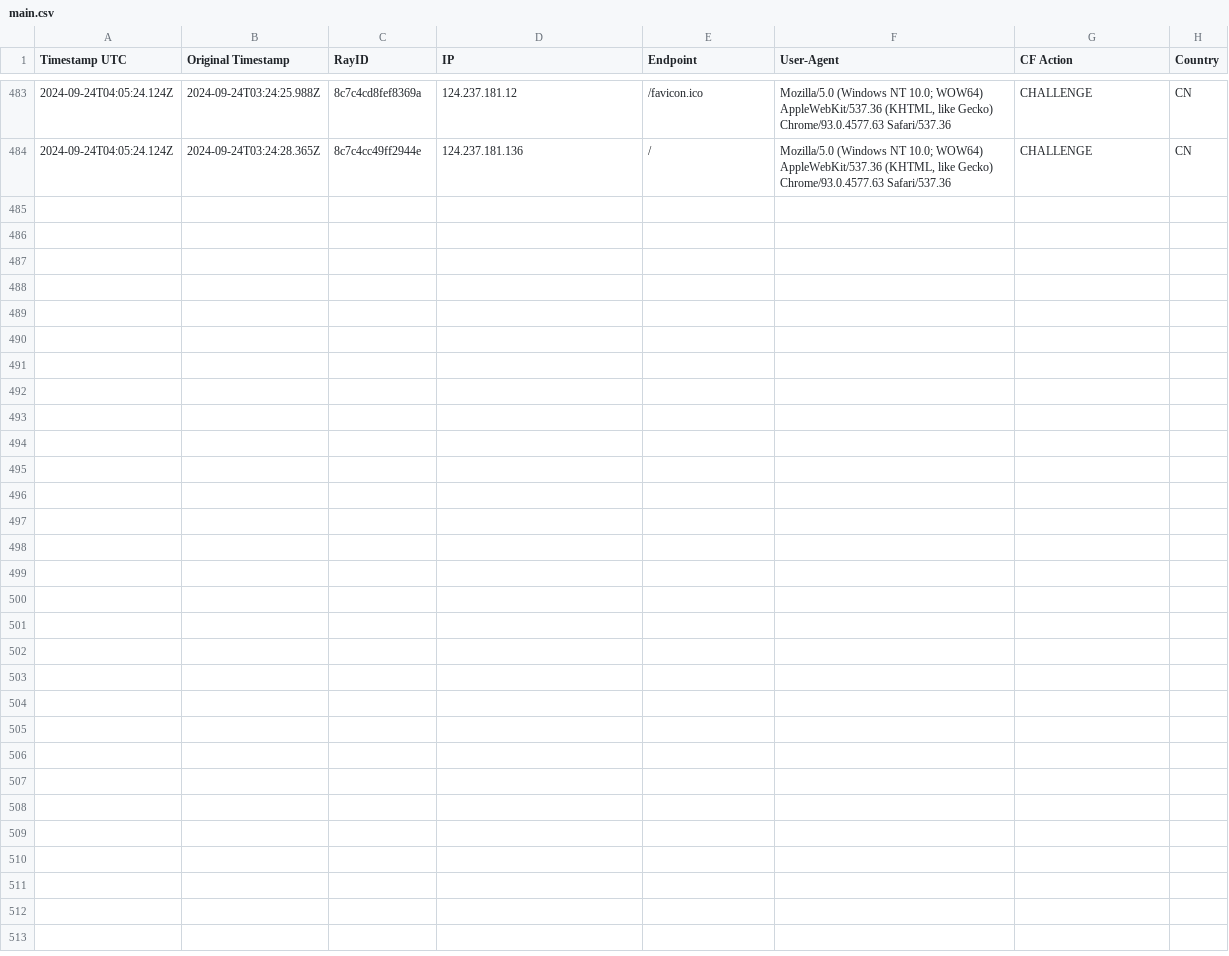
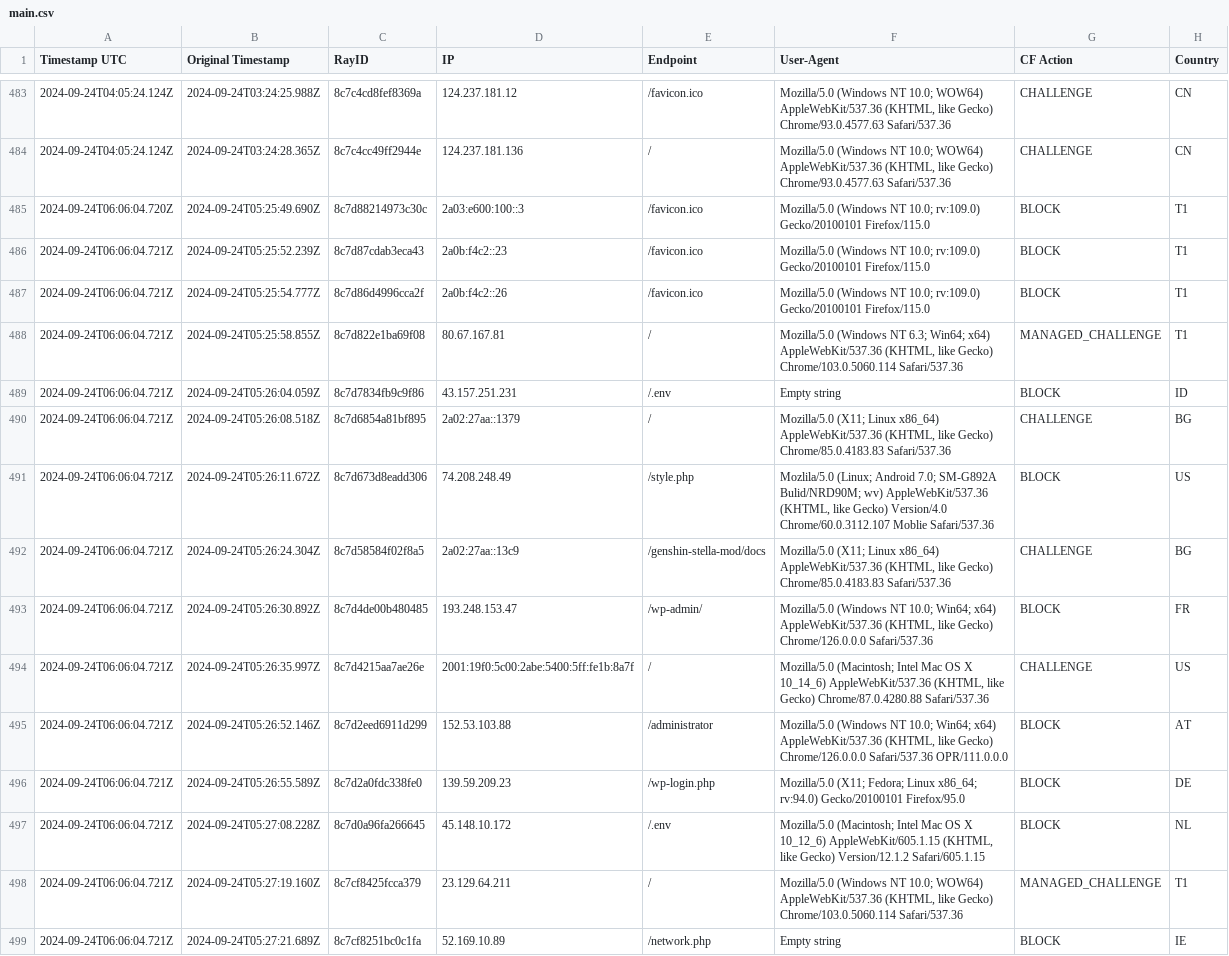
Before and after one commit to sefinek24/Malicious-IP-Addresses, a CSV file: lists/main.csv, drawn as a sheet; only a part is shown, gaps mark what is left out; the diff names each change by its address in the sheet, - before the commit and + after, or states it on an @@ line.

Commit message:
Update the list of malicious IP addresses [2 files]
lists/main.csv
lists/main.txt

```diff
--- a/lists/main.csv
+++ b/lists/main.csv
+row 485: 2024-09-24T06:06:04.720Z | 2024-09-24T05:25:49.690Z | 8c7d88214973c30c | 2a03:e600:100::3 | /favicon.ico | Mozilla/5.0 (Windows NT 10.0; rv:109.0) Gecko/20100101 Firefox/115.0 | BLOCK | T1
+row 486: 2024-09-24T06:06:04.721Z | 2024-09-24T05:25:52.239Z | 8c7d87cdab3eca43 | 2a0b:f4c2::23 | /favicon.ico | Mozilla/5.0 (Windows NT 10.0; rv:109.0) Gecko/20100101 Firefox/115.0 | BLOCK | T1
+row 487: 2024-09-24T06:06:04.721Z | 2024-09-24T05:25:54.777Z | 8c7d86d4996cca2f | 2a0b:f4c2::26 | /favicon.ico | Mozilla/5.0 (Windows NT 10.0; rv:109.0) Gecko/20100101 Firefox/115.0 | BLOCK | T1
+row 488: 2024-09-24T06:06:04.721Z | 2024-09-24T05:25:58.855Z | 8c7d822e1ba69f08 | 80.67.167.81 | / | Mozilla/5.0 (Windows NT 6.3; Win64; x64) AppleWebKit/537.36 (KHTML, like Gecko) Chrome/103.0.5060.114 Safari/537.36 | MANAGED_CHALLENGE | T1
+row 489: 2024-09-24T06:06:04.721Z | 2024-09-24T05:26:04.059Z | 8c7d7834fb9c9f86 | 43.157.251.231 | /.env | Empty string | BLOCK | ID
+row 490: 2024-09-24T06:06:04.721Z | 2024-09-24T05:26:08.518Z | 8c7d6854a81bf895 | 2a02:27aa::1379 | / | Mozilla/5.0 (X11; Linux x86_64) AppleWebKit/537.36 (KHTML, like Gecko) Chrome/85.0.4183.83 Safari/537.36 | CHALLENGE | BG
+row 491: 2024-09-24T06:06:04.721Z | 2024-09-24T05:26:11.672Z | 8c7d673d8eadd306 | 74.208.248.49 | /style.php | Mozlila/5.0 (Linux; Android 7.0; SM-G892A Bulid/NRD90M; wv) AppleWebKit/537.36 (KHTML, like Gecko) Version/4.0 Chrome/60.0.3112.107 Moblie Safari/537.36 | BLOCK | US
+row 492: 2024-09-24T06:06:04.721Z | 2024-09-24T05:26:24.304Z | 8c7d58584f02f8a5 | 2a02:27aa::13c9 | /genshin-stella-mod/docs | Mozilla/5.0 (X11; Linux x86_64) AppleWebKit/537.36 (KHTML, like Gecko) Chrome/85.0.4183.83 Safari/537.36 | CHALLENGE | BG
+row 493: 2024-09-24T06:06:04.721Z | 2024-09-24T05:26:30.892Z | 8c7d4de00b480485 | 193.248.153.47 | /wp-admin/ | Mozilla/5.0 (Windows NT 10.0; Win64; x64) AppleWebKit/537.36 (KHTML, like Gecko) Chrome/126.0.0.0 Safari/537.36 | BLOCK | FR
+row 494: 2024-09-24T06:06:04.721Z | 2024-09-24T05:26:35.997Z | 8c7d4215aa7ae26e | 2001:19f0:5c00:2abe:5400:5ff:fe1b:8a7f | / | Mozilla/5.0 (Macintosh; Intel Mac OS X 10_14_6) AppleWebKit/537.36 (KHTML, like Gecko) Chrome/87.0.4280.88 Safari/537.36 | CHALLENGE | US
+row 495: 2024-09-24T06:06:04.721Z | 2024-09-24T05:26:52.146Z | 8c7d2eed6911d299 | 152.53.103.88 | /administrator | Mozilla/5.0 (Windows NT 10.0; Win64; x64) AppleWebKit/537.36 (KHTML, like Gecko) Chrome/126.0.0.0 Safari/537.36 OPR/111.0.0.0 | BLOCK | AT
+row 496: 2024-09-24T06:06:04.721Z | 2024-09-24T05:26:55.589Z | 8c7d2a0fdc338fe0 | 139.59.209.23 | /wp-login.php | Mozilla/5.0 (X11; Fedora; Linux x86_64; rv:94.0) Gecko/20100101 Firefox/95.0 | BLOCK | DE
+row 497: 2024-09-24T06:06:04.721Z | 2024-09-24T05:27:08.228Z | 8c7d0a96fa266645 | 45.148.10.172 | /.env | Mozilla/5.0 (Macintosh; Intel Mac OS X 10_12_6) AppleWebKit/605.1.15 (KHTML, like Gecko) Version/12.1.2 Safari/605.1.15 | BLOCK | NL
+row 498: 2024-09-24T06:06:04.721Z | 2024-09-24T05:27:19.160Z | 8c7cf8425fcca379 | 23.129.64.211 | / | Mozilla/5.0 (Windows NT 10.0; WOW64) AppleWebKit/537.36 (KHTML, like Gecko) Chrome/103.0.5060.114 Safari/537.36 | MANAGED_CHALLENGE | T1
+row 499: 2024-09-24T06:06:04.721Z | 2024-09-24T05:27:21.689Z | 8c7cf8251bc0c1fa | 52.169.10.89 | /network.php | Empty string | BLOCK | IE
```
Also changed, not shown: 1 other file.
